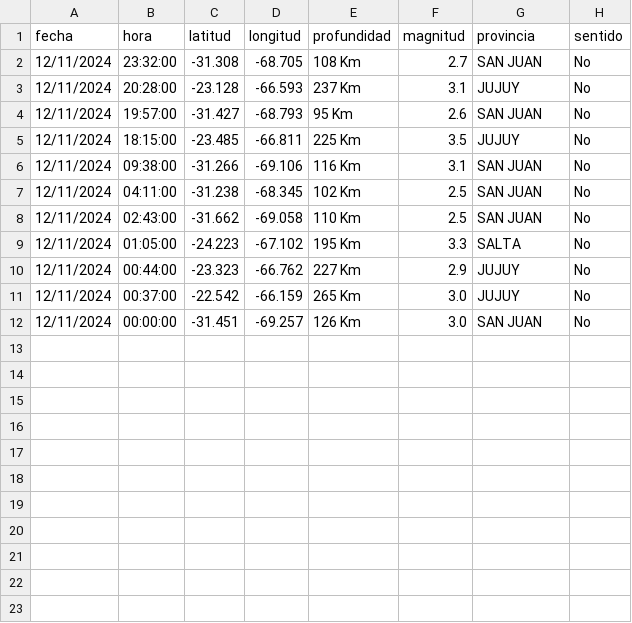
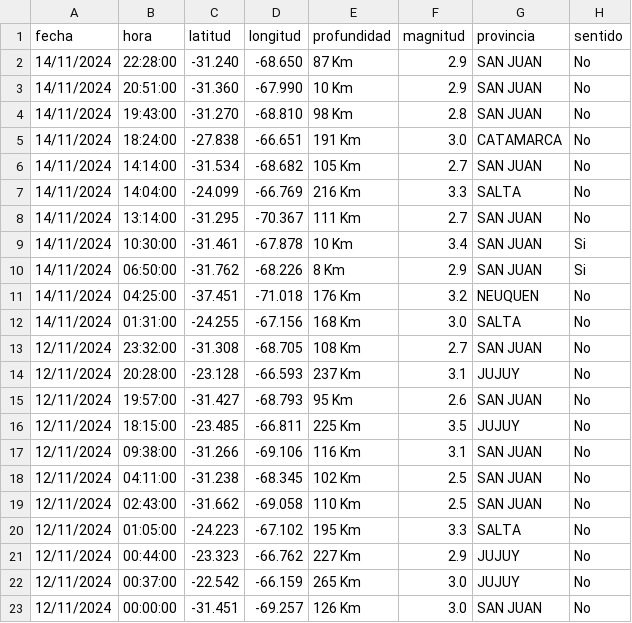
Before and after one commit to LuisOVaras/inpres-sismos, a CSV file: data/test.csv, drawn as a sheet; the diff names each change by its address in the sheet, - before the commit and + after, or states it on an @@ line.

```diff
--- a/data/test.csv
+++ b/data/test.csv
+row 2: 14/11/2024 | 22:28:00 | -31.240 | -68.650 | 87 Km | 2.9 | SAN JUAN | No
+row 3: 14/11/2024 | 20:51:00 | -31.360 | -67.990 | 10 Km | 2.9 | SAN JUAN | No
+row 4: 14/11/2024 | 19:43:00 | -31.270 | -68.810 | 98 Km | 2.8 | SAN JUAN | No
+row 5: 14/11/2024 | 18:24:00 | -27.838 | -66.651 | 191 Km | 3.0 | CATAMARCA | No
+row 6: 14/11/2024 | 14:14:00 | -31.534 | -68.682 | 105 Km | 2.7 | SAN JUAN | No
+row 7: 14/11/2024 | 14:04:00 | -24.099 | -66.769 | 216 Km | 3.3 | SALTA | No
+row 8: 14/11/2024 | 13:14:00 | -31.295 | -70.367 | 111 Km | 2.7 | SAN JUAN | No
+row 9: 14/11/2024 | 10:30:00 | -31.461 | -67.878 | 10 Km | 3.4 | SAN JUAN | Si
+row 10: 14/11/2024 | 06:50:00 | -31.762 | -68.226 | 8 Km | 2.9 | SAN JUAN | Si
+row 11: 14/11/2024 | 04:25:00 | -37.451 | -71.018 | 176 Km | 3.2 | NEUQUEN | No
+row 12: 14/11/2024 | 01:31:00 | -24.255 | -67.156 | 168 Km | 3.0 | SALTA | No
```
